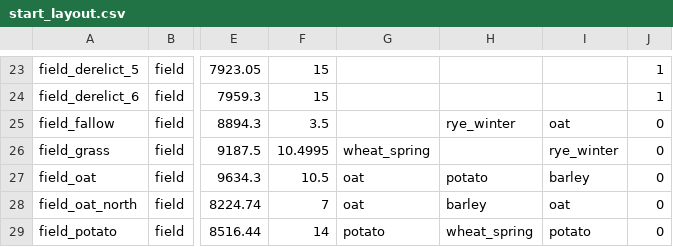
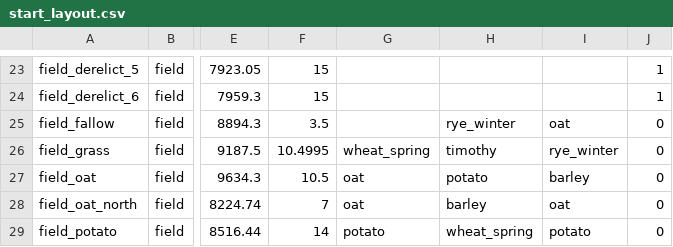
Before and after one commit to algb006/kolkhoz_root, a CSV file: tables/start_layout.csv, drawn as a sheet; only a part is shown, gaps mark what is left out; the diff names each change by its address in the sheet, - before the commit and + after, or states it on an @@ line.

```diff
--- a/tables/start_layout.csv
+++ b/tables/start_layout.csv
-H26: (empty)
+H26: timothy
```
